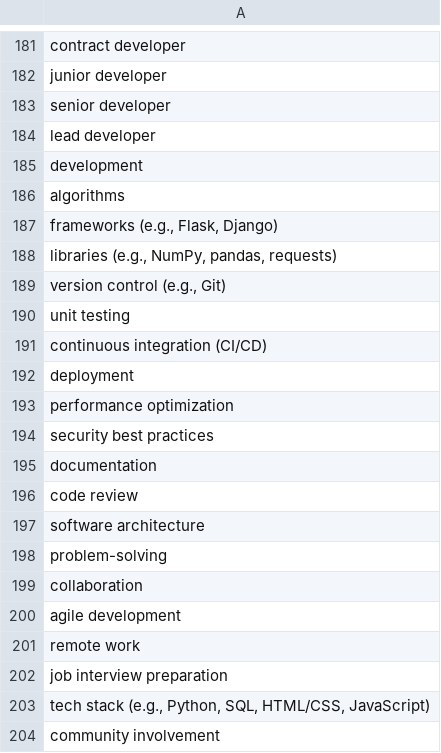
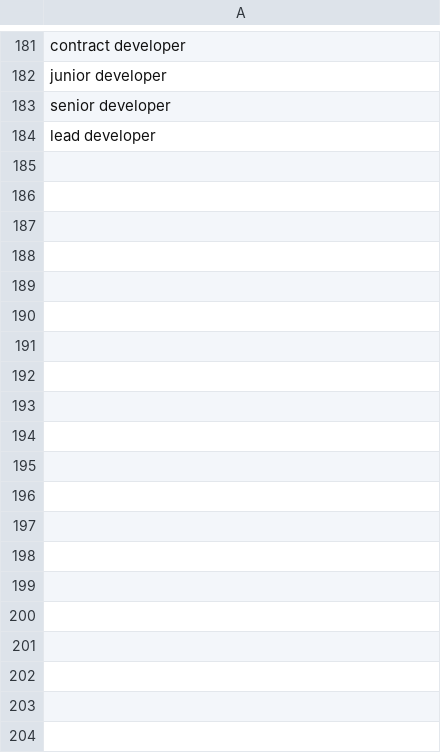
Before and after one commit to ManuelJua/jobs_scraper, a CSV file: developer_keywords.csv, drawn as a sheet; only a part is shown, gaps mark what is left out; the diff covers the shown part only; the diff names each change by its address in the sheet, - before the commit and + after, or states it on an @@ line.

Commit message:
Update dataset and locations.csv file

```diff
--- a/developer_keywords.csv
+++ b/developer_keywords.csv
-row 185: development
-row 186: algorithms
-row 187: frameworks (e.g., Flask, Django)
-row 188: libraries (e.g., NumPy, pandas, requests)
-row 189: version control (e.g., Git)
-row 190: unit testing
-row 191: continuous integration (CI/CD)
-row 192: deployment
-row 193: performance optimization
-row 194: security best practices
-row 195: documentation
-row 196: code review
-row 197: software architecture
-row 198: problem-solving
-row 199: collaboration
-row 200: agile development
-row 201: remote work
-row 202: job interview preparation
-row 203: tech stack (e.g., Python, SQL, HTML/CSS, JavaScript)
-row 204: community involvement
```
Also changed, not shown: 88 removed rows elsewhere in this file, 4 other files.
